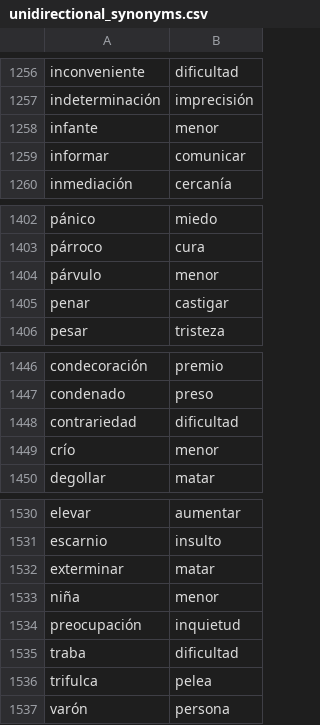
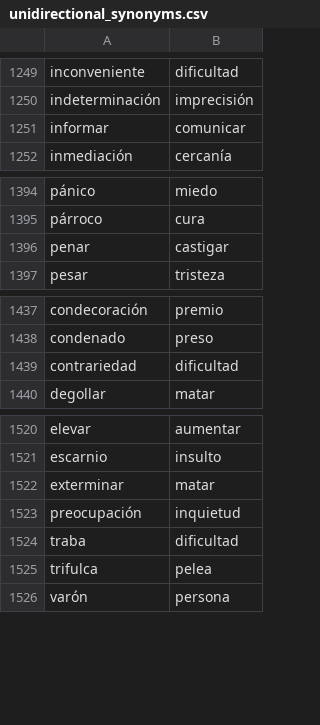
Before and after one commit to fbalbachan/TecnoNews, a CSV file: prototype/resources/unidirectional_synonyms.csv, drawn as a sheet; only a part is shown, gaps mark what is left out; the diff covers the shown part only.

```diff
--- a/prototype/resources/unidirectional_synonyms.csv
+++ b/prototype/resources/unidirectional_synonyms.csv
@@ -1257,3 +1250,2 @@ inconveniente,dificultad
 indeterminación,imprecisión
-infante,menor
 informar,comunicar
@@ -1403,3 +1395,2 @@ pánico,miedo
 párroco,cura
-párvulo,menor
 penar,castigar
@@ -1448,3 +1439,2 @@ condenado,preso
 contrariedad,dificultad
-crío,menor
 degollar,matar
@@ -1532,3 +1522,2 @@ escarnio,insulto
 exterminar,matar
-niña,menor
 preocupación,inquietud
```
Also changed, not shown: 2 added rows and 9 removed rows elsewhere in this file, prototype/resources/synonyms.csv, 3 other files.
